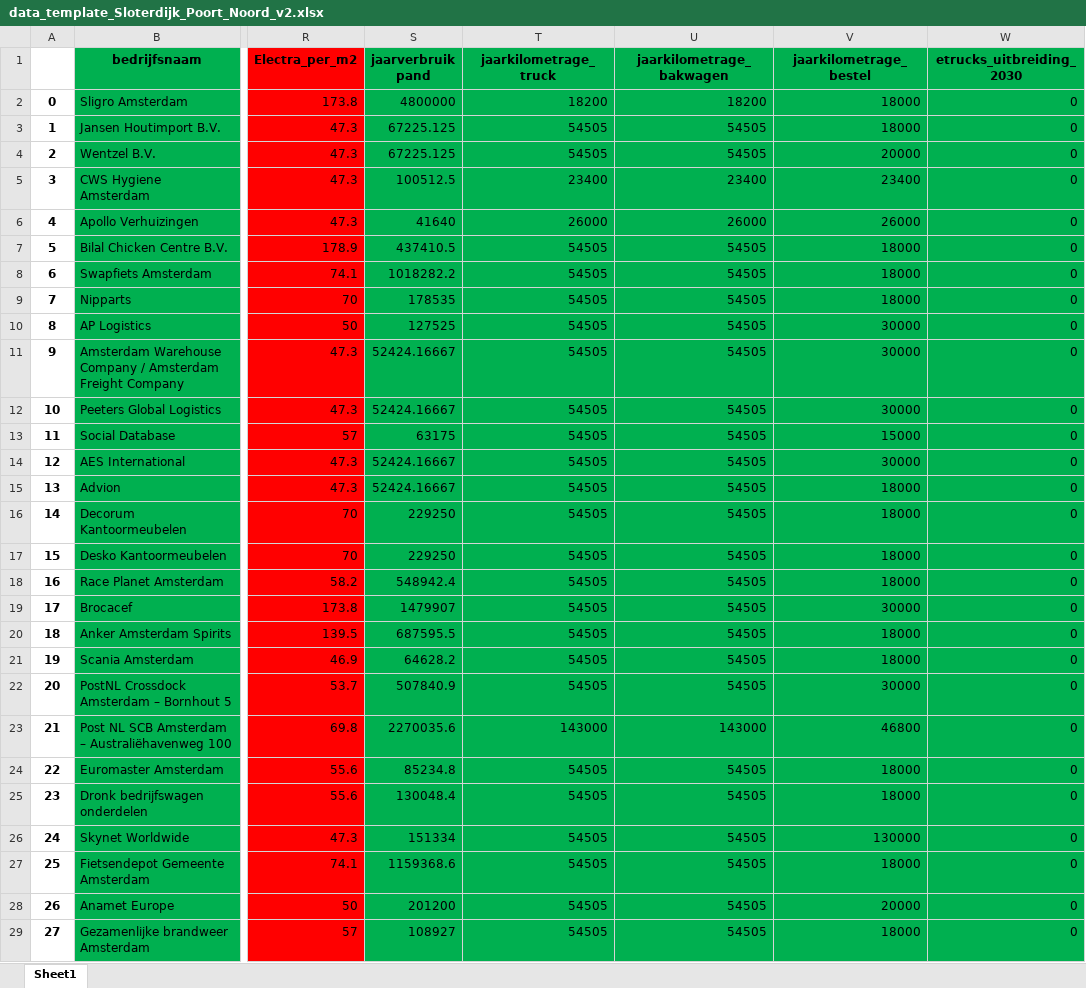
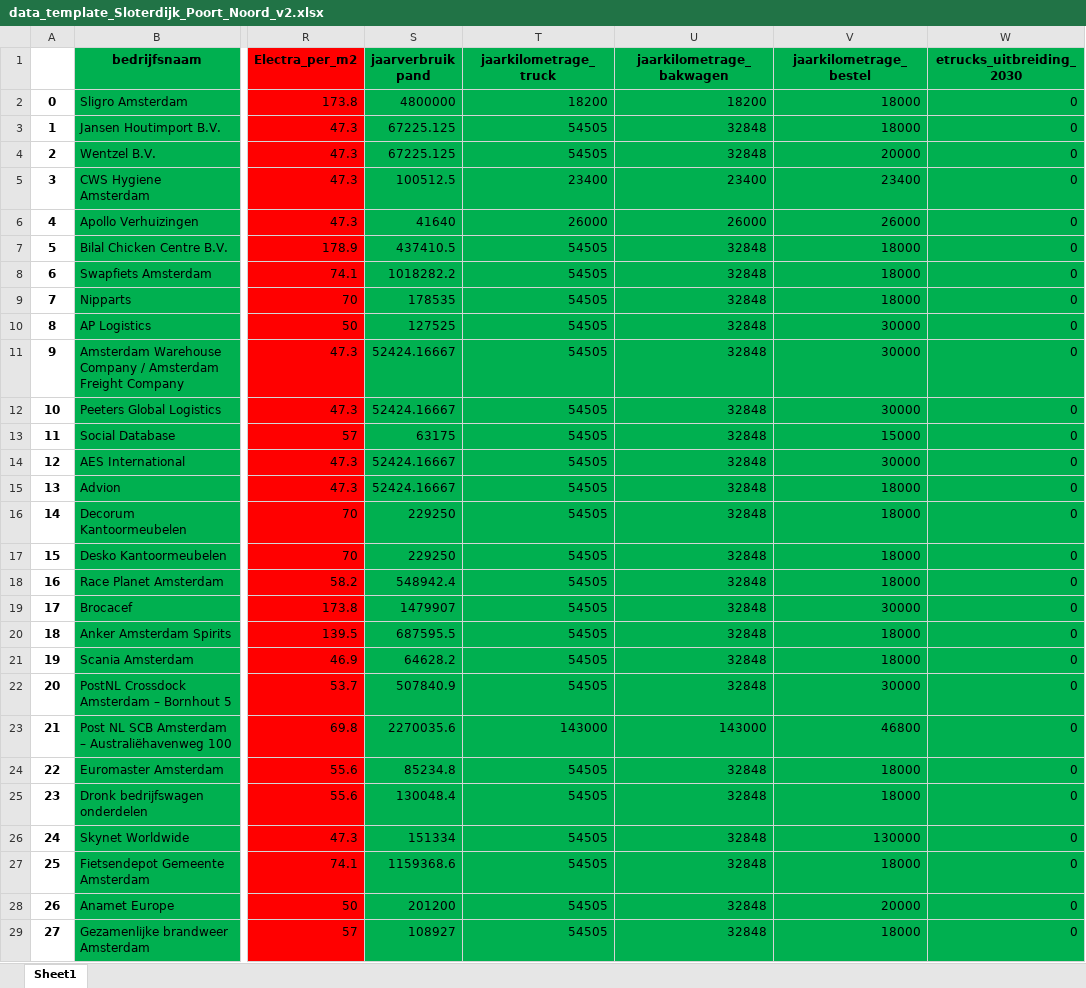
Before and after one commit to DatalabHvA/Bedrijven_dashboard_RWS, an Excel workbook: data_template_Sloterdijk_Poort_Noord_v2.xlsx, sheet Sheet1, drawn as a sheet; only a part is shown, gaps mark what is left out; values as stored, in another font and other column widths than the file's, no borders; the diff covers the shown part only; the diff names each change by its address in the sheet, - before the commit and + after, or states it on an @@ line.

Commit message:
verander fallback kilometrage bakwagens naar 32848

```diff
--- a/data_template_Sloterdijk_Poort_Noord_v2.xlsx (sheet Sheet1)
+++ b/data_template_Sloterdijk_Poort_Noord_v2.xlsx (sheet Sheet1)
-U3:U4 (jaarkilometrage_bakwagen): 54505
+U3:U4 (jaarkilometrage_bakwagen): 32848
-U7:U22 (jaarkilometrage_bakwagen): 54505
+U7:U22 (jaarkilometrage_bakwagen): 32848
-U24:U29 (jaarkilometrage_bakwagen): 54505
+U24:U29 (jaarkilometrage_bakwagen): 32848
```
Also changed, not shown: 4 edited cells elsewhere in this sheet.
